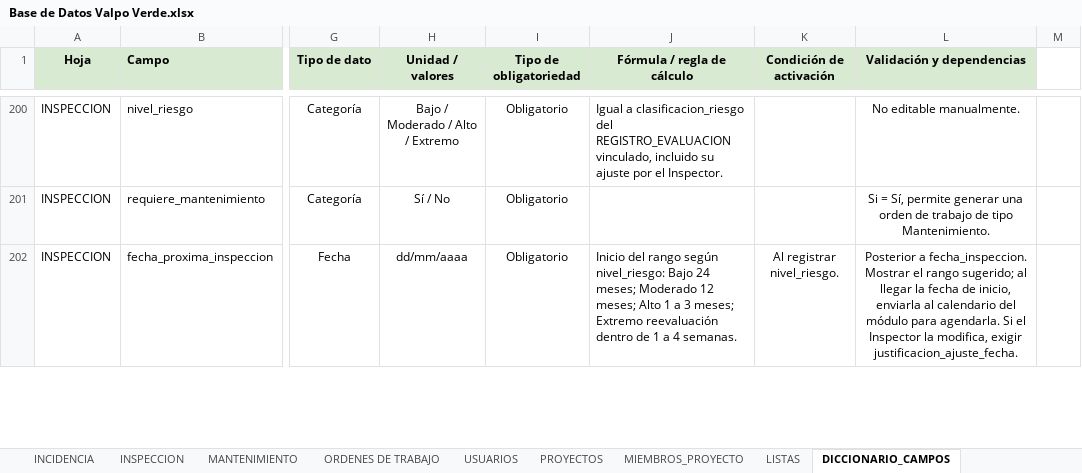
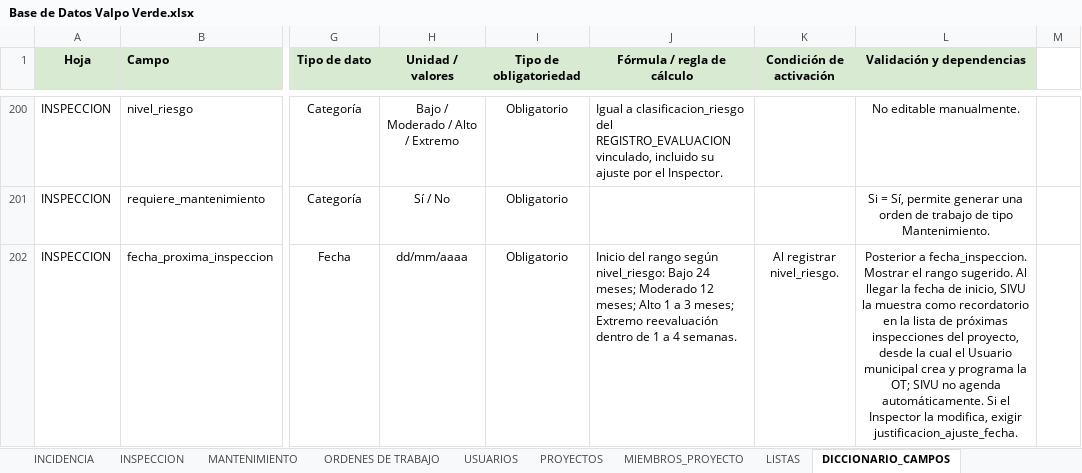
Before and after one commit to marybaxmann/valpo-verde-backend, an Excel workbook: docs/excel/Base de Datos Valpo Verde.xlsx, sheet DICCIONARIO_CAMPOS, drawn as a sheet; only a part is shown, gaps mark what is left out; values as stored, in another font and other column widths than the file's, no borders; the diff covers the shown part only; the diff names each change by its address in the sheet, - before the commit and + after, or states it on an @@ line.

```diff
--- a/docs/excel/Base de Datos Valpo Verde.xlsx (sheet DICCIONARIO_CAMPOS)
+++ b/docs/excel/Base de Datos Valpo Verde.xlsx (sheet DICCIONARIO_CAMPOS)
-L202 (Validación y dependencias): …el rango sugerido; al llegar la fecha de inicio, enviarla al calendario del módulo para agendarla. Si el…
+L202 (Validación y dependencias): …el rango sugerido. Al llegar la fecha de inicio, SIVU la muestra como recordatorio en la lista de próximas inspecciones del proyecto, desde la cual el Usuario municipal crea y programa la OT; SIVU no agenda automáticamente. Si el…
```
Also changed, not shown: 3 added rows and 24 edited cells elsewhere in this sheet, sheet VERSION, sheet REGLAS_GENERALES, sheet INSPECCION.
